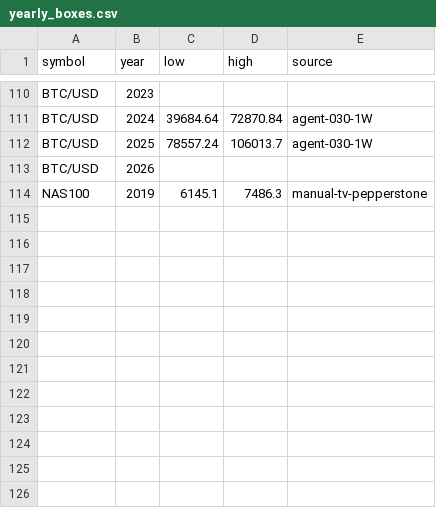
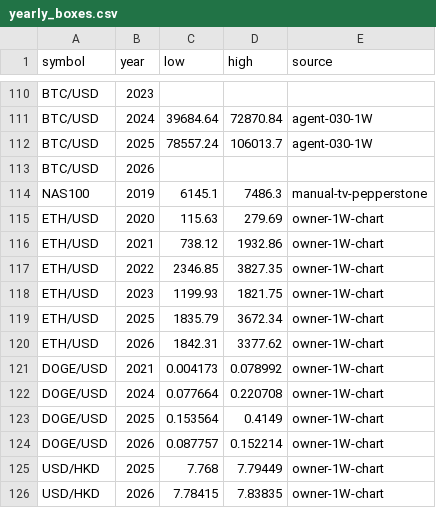
Before and after one commit to wildchance/wildchance-system, a CSV file: data/yearly_boxes.csv, drawn as a sheet; only a part is shown, gaps mark what is left out; the diff names each change by its address in the sheet, - before the commit and + after, or states it on an @@ line.

```diff
--- a/data/yearly_boxes.csv
+++ b/data/yearly_boxes.csv
+row 115: ETH/USD | 2020 | 115.63 | 279.69 | owner-1W-chart
+row 116: ETH/USD | 2021 | 738.12 | 1932.86 | owner-1W-chart
+row 117: ETH/USD | 2022 | 2346.85 | 3827.35 | owner-1W-chart
+row 118: ETH/USD | 2023 | 1199.93 | 1821.75 | owner-1W-chart
+row 119: ETH/USD | 2025 | 1835.79 | 3672.34 | owner-1W-chart
+row 120: ETH/USD | 2026 | 1842.31 | 3377.62 | owner-1W-chart
+row 121: DOGE/USD | 2021 | 0.004173 | 0.078992 | owner-1W-chart
+row 122: DOGE/USD | 2024 | 0.077664 | 0.220708 | owner-1W-chart
+row 123: DOGE/USD | 2025 | 0.153564 | 0.4149 | owner-1W-chart
+row 124: DOGE/USD | 2026 | 0.087757 | 0.152214 | owner-1W-chart
+row 125: USD/HKD | 2025 | 7.768 | 7.79449 | owner-1W-chart
+row 126: USD/HKD | 2026 | 7.78415 | 7.83835 | owner-1W-chart
```
Also changed, not shown: data/cases.csv, data/key_levels.csv, 3 other files.
